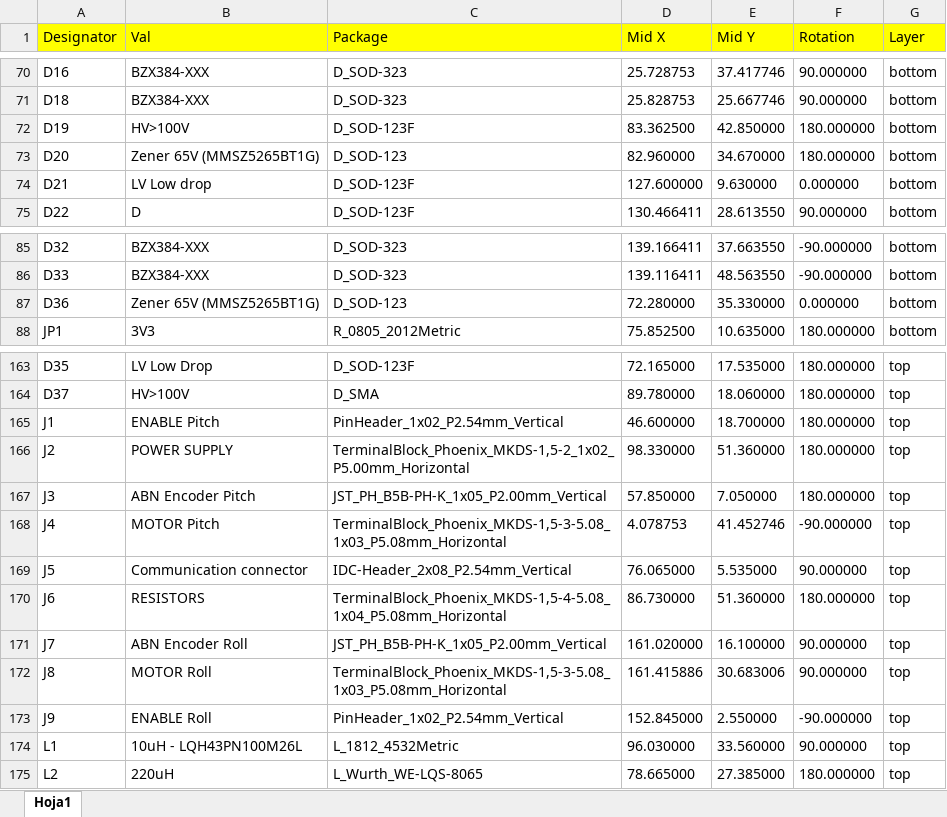
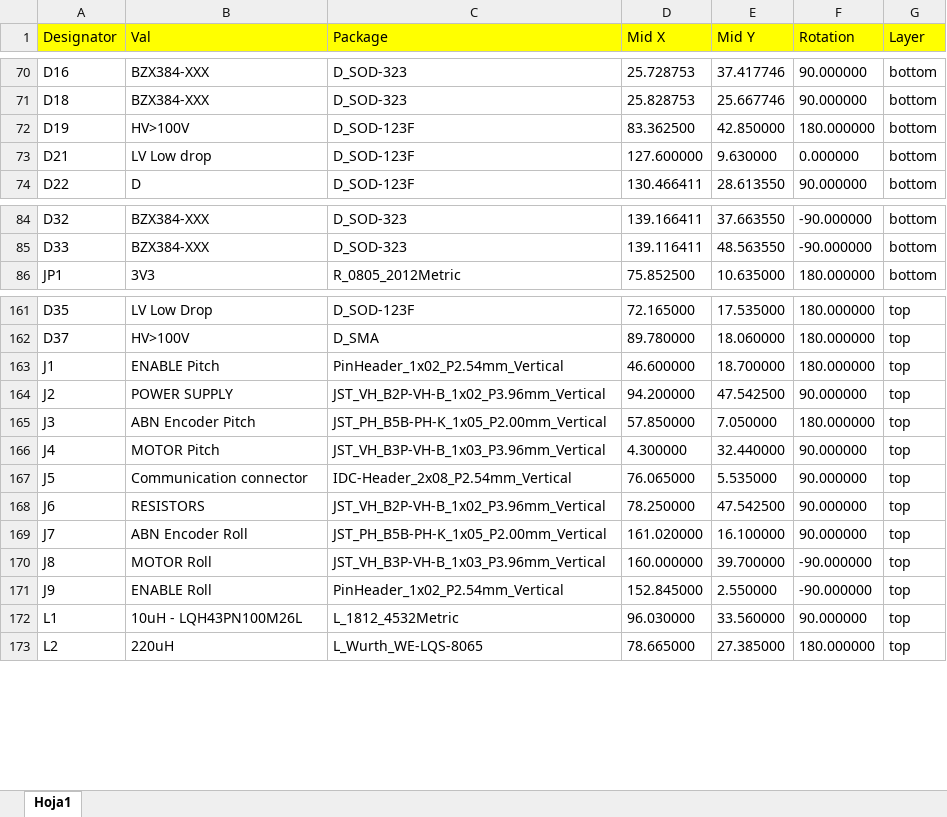
Before and after one commit to virtual-fly/VF_MOTOR_DRIVER, an Excel workbook: VF_Motor_Driver_rev2/OutputFiles/Assembly/JLCPCB/VF_Motor_Driver_JLCPCB_CPL.xlsx, sheet Hoja1, drawn as a sheet; only a part is shown, gaps mark what is left out; values as stored, in another font and other column widths than the file's, no borders; removed rows and columns are numbered as before the commit, all else as after; the diff names each change by its address in the sheet, - before the commit and + after, or states it on an @@ line.

```diff
--- a/VF_Motor_Driver_rev2/OutputFiles/Assembly/JLCPCB/VF_Motor_Driver_JLCPCB_CPL.xlsx (sheet Hoja1)
+++ b/VF_Motor_Driver_rev2/OutputFiles/Assembly/JLCPCB/VF_Motor_Driver_JLCPCB_CPL.xlsx (sheet Hoja1)
-row 73: D20 | Zener 65V (MMSZ5265BT1G) | D_SOD-123 | 82.960000 | 34.670000 | 180.000000 | bottom
-row 87: D36 | Zener 65V (MMSZ5265BT1G) | D_SOD-123 | 72.280000 | 35.330000 | 0.000000 | bottom
-C164 (Package): TerminalBlock_Phoenix_MKDS-1,5-2_1x02_P5.00mm_Horizontal
+C164 (Package): JST_VH_B2P-VH-B_1x02_P3.96mm_Vertical
-D164 (Mid X): 98.330000
+D164 (Mid X): 94.200000
-E164 (Mid Y): 51.360000
+E164 (Mid Y): 47.542500
-F164 (Rotation): 180.000000
+F164 (Rotation): 90.000000
-C166 (Package): TerminalBlock_Phoenix_MKDS-1,5-3-5.08_1x03_P5.08mm_Horizontal
+C166 (Package): JST_VH_B3P-VH-B_1x03_P3.96mm_Vertical
-D166 (Mid X): 4.078753
+D166 (Mid X): 4.300000
-E166 (Mid Y): 41.452746
+E166 (Mid Y): 32.440000
-F166 (Rotation): -90.000000
+F166 (Rotation): 90.000000
-C168 (Package): TerminalBlock_Phoenix_MKDS-1,5-4-5.08_1x04_P5.08mm_Horizontal
+C168 (Package): JST_VH_B2P-VH-B_1x02_P3.96mm_Vertical
-D168 (Mid X): 86.730000
+D168 (Mid X): 78.250000
-E168 (Mid Y): 51.360000
+E168 (Mid Y): 47.542500
-F168 (Rotation): 180.000000
+F168 (Rotation): 90.000000
-C170 (Package): TerminalBlock_Phoenix_MKDS-1,5-3-5.08_1x03_P5.08mm_Horizontal
+C170 (Package): JST_VH_B3P-VH-B_1x03_P3.96mm_Vertical
-D170 (Mid X): 161.415886
+D170 (Mid X): 160.000000
-E170 (Mid Y): 30.683006
+E170 (Mid Y): 39.700000
-F170 (Rotation): 90.000000
+F170 (Rotation): -90.000000
```
Also changed, not shown: VF_Motor_Driver_rev2/OutputFiles/Assembly/JLCPCB/VF_Motor_Driver_JLCPCB_BOM.xlsx, VF_Motor_Driver_rev2/OutputFiles/Assembly/VF_Motor_Driver_BOM.xlsx, 13 other files.
